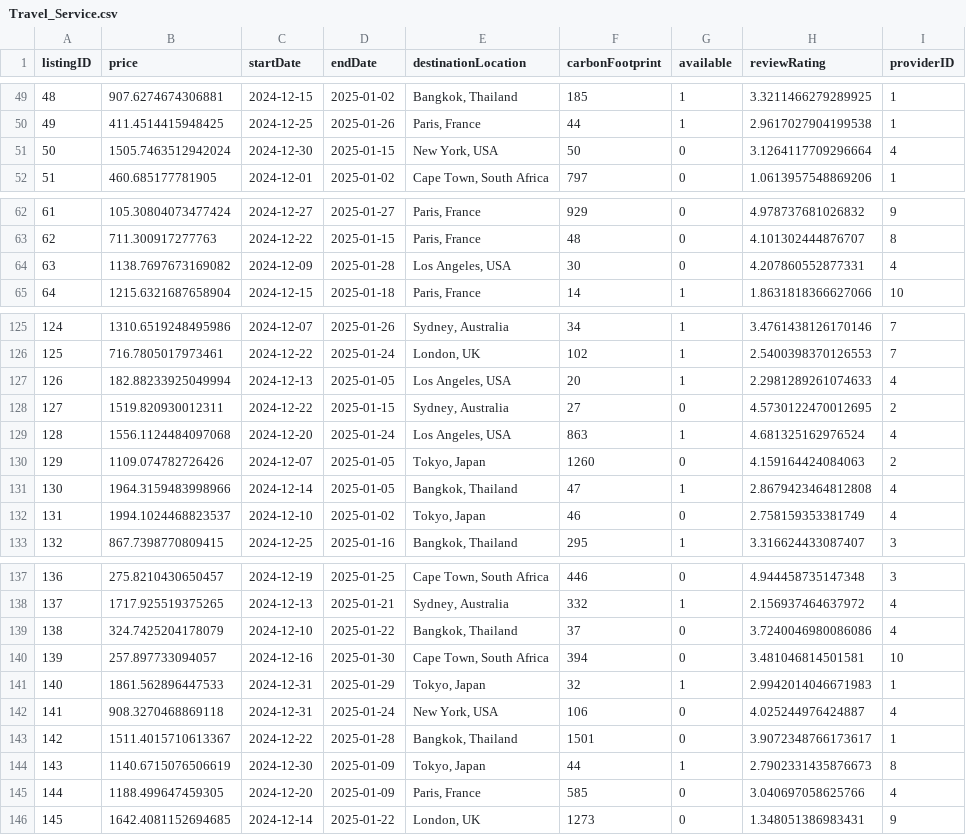
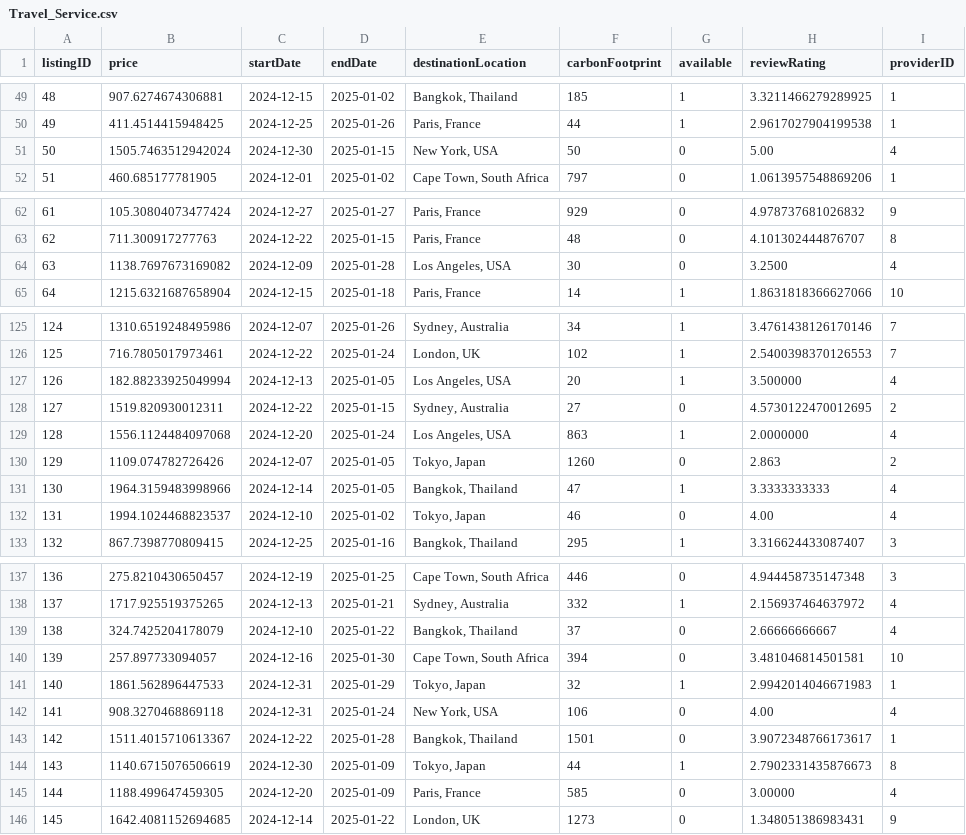
Before and after one commit to ctaepais/kayakdb, a CSV file: data/Travel_Service.csv, drawn as a sheet; only a part is shown, gaps mark what is left out; the diff covers the shown part only.

```diff
--- a/data/Travel_Service.csv
+++ b/data/Travel_Service.csv
@@ -50,3 +50,3 @@ listingID,price,startDate,endDate,destinationLocation,carbonFootprint,available,
 49,411.4514415948425,2024-12-25,2025-01-26,"Paris, France",44,1,2.9617027904199538,1
-50,1505.7463512942024,2024-12-30,2025-01-15,"New York, USA",50,0,3.1264117709296664,4
+50,1505.7463512942024,2024-12-30,2025-01-15,"New York, USA",50,0,5.00,4
 51,460.685177781905,2024-12-01,2025-01-02,"Cape Town, South Africa",797,0,1.0613957548869206,1
@@ -63,3 +63,3 @@ listingID,price,startDate,endDate,destinationLocation,carbonFootprint,available,
 62,711.300917277763,2024-12-22,2025-01-15,"Paris, France",48,0,4.101302444876707,8
-63,1138.7697673169082,2024-12-09,2025-01-28,"Los Angeles, USA",30,0,4.207860552877331,4
+63,1138.7697673169082,2024-12-09,2025-01-28,"Los Angeles, USA",30,0,3.2500,4
 64,1215.6321687658904,2024-12-15,2025-01-18,"Paris, France",14,1,1.8631818366627066,10
@@ -126,8 +126,8 @@ listingID,price,startDate,endDate,destinationLocation,carbonFootprint,available,
 125,716.7805017973461,2024-12-22,2025-01-24,"London, UK",102,1,2.5400398370126553,7
-126,182.88233925049994,2024-12-13,2025-01-05,"Los Angeles, USA",20,1,2.2981289261074633,4
+126,182.88233925049994,2024-12-13,2025-01-05,"Los Angeles, USA",20,1,3.500000,4
 127,1519.820930012311,2024-12-22,2025-01-15,"Sydney, Australia",27,0,4.5730122470012695,2
-128,1556.1124484097068,2024-12-20,2025-01-24,"Los Angeles, USA",863,1,4.681325162976524,4
-129,1109.074782726426,2024-12-07,2025-01-05,"Tokyo, Japan",1260,0,4.159164424084063,2
-130,1964.3159483998966,2024-12-14,2025-01-05,"Bangkok, Thailand",47,1,2.8679423464812808,4
-131,1994.1024468823537,2024-12-10,2025-01-02,"Tokyo, Japan",46,0,2.758159353381749,4
+128,1556.1124484097068,2024-12-20,2025-01-24,"Los Angeles, USA",863,1,2.0000000,4
+129,1109.074782726426,2024-12-07,2025-01-05,"Tokyo, Japan",1260,0,2.863,2
+130,1964.3159483998966,2024-12-14,2025-01-05,"Bangkok, Thailand",47,1,3.3333333333,4
+131,1994.1024468823537,2024-12-10,2025-01-02,"Tokyo, Japan",46,0,4.00,4
 132,867.7398770809415,2024-12-25,2025-01-16,"Bangkok, Thailand",295,1,3.316624433087407,3
@@ -138,9 +138,9 @@ listingID,price,startDate,endDate,destinationLocation,carbonFootprint,available,
 137,1717.925519375265,2024-12-13,2025-01-21,"Sydney, Australia",332,1,2.156937464637972,4
-138,324.7425204178079,2024-12-10,2025-01-22,"Bangkok, Thailand",37,0,3.7240046980086086,4
+138,324.7425204178079,2024-12-10,2025-01-22,"Bangkok, Thailand",37,0,2.66666666667,4
 139,257.897733094057,2024-12-16,2025-01-30,"Cape Town, South Africa",394,0,3.481046814501581,10
 140,1861.562896447533,2024-12-31,2025-01-29,"Tokyo, Japan",32,1,2.9942014046671983,1
-141,908.3270468869118,2024-12-31,2025-01-24,"New York, USA",106,0,4.025244976424887,4
+141,908.3270468869118,2024-12-31,2025-01-24,"New York, USA",106,0,4.00,4
 142,1511.4015710613367,2024-12-22,2025-01-28,"Bangkok, Thailand",1501,0,3.9072348766173617,1
 143,1140.6715076506619,2024-12-30,2025-01-09,"Tokyo, Japan",44,1,2.7902331435876673,8
-144,1188.499647459305,2024-12-20,2025-01-09,"Paris, France",585,0,3.040697058625766,4
+144,1188.499647459305,2024-12-20,2025-01-09,"Paris, France",585,0,3.00000,4
 145,1642.4081152694685,2024-12-14,2025-01-22,"London, UK",1273,0,1.348051386983431,9
```
Also changed, not shown: 5 edited cells elsewhere in this file, data/Service_Provider.csv, 3 other files.
